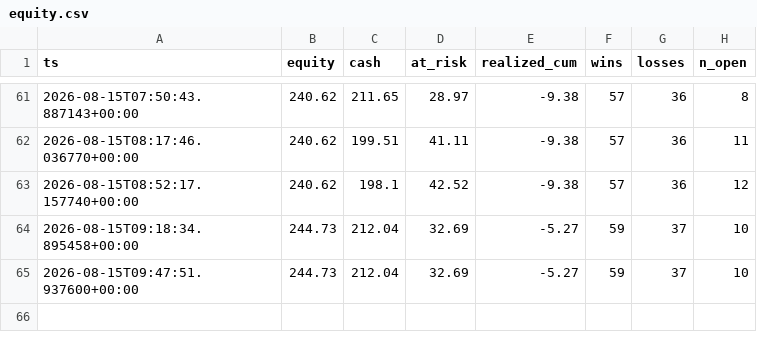
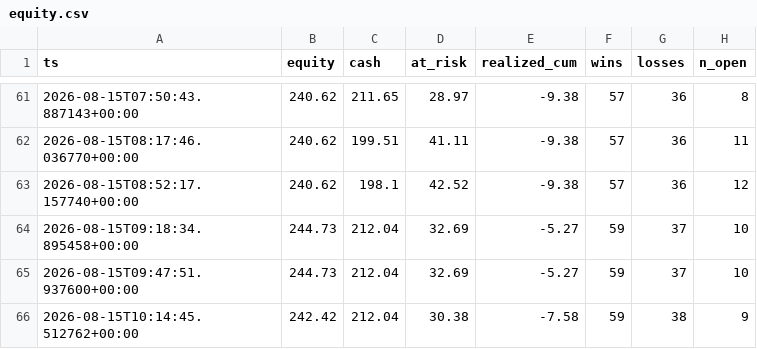
Before and after one commit to JorgeCampe/crypto-signals-bot, a CSV file: crypto_signals_bot/data/equity.csv, drawn as a sheet; only a part is shown, gaps mark what is left out; the diff names each change by its address in the sheet, - before the commit and + after, or states it on an @@ line.

```diff
--- a/crypto_signals_bot/data/equity.csv
+++ b/crypto_signals_bot/data/equity.csv
+row 66: 2026-08-15T10:14:45.512762+00:00 | 242.42 | 212.04 | 30.38 | -7.58 | 59 | 38 | 9
```
Also changed, not shown: crypto_signals_bot/data/positions.csv, crypto_signals_bot/data/signals.csv, 2 other files.
